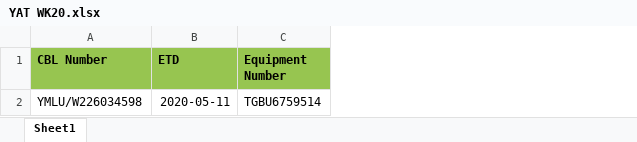
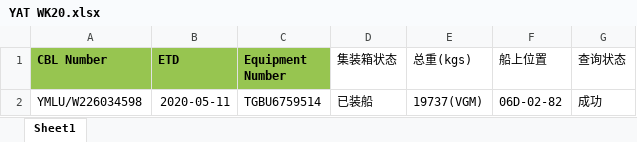
Before and after one commit to gavin-wj/batch_query, an Excel workbook: YAT WK20.xlsx, sheet Sheet1, drawn as a sheet; values as stored, in another font and other column widths than the file's, no borders; the diff names each change by its address in the sheet, - before the commit and + after, or states it on an @@ line.

```diff
--- a/YAT WK20.xlsx (sheet Sheet1)
+++ b/YAT WK20.xlsx (sheet Sheet1)
+column D (集装箱状态), row 2: 已装船
+column E (总重(kgs)), row 2: 19737(VGM)
+column F (船上位置), row 2: 06D-02-82
+column G (查询状态), row 2: 成功
```
Also changed, not shown: 5 other files.
